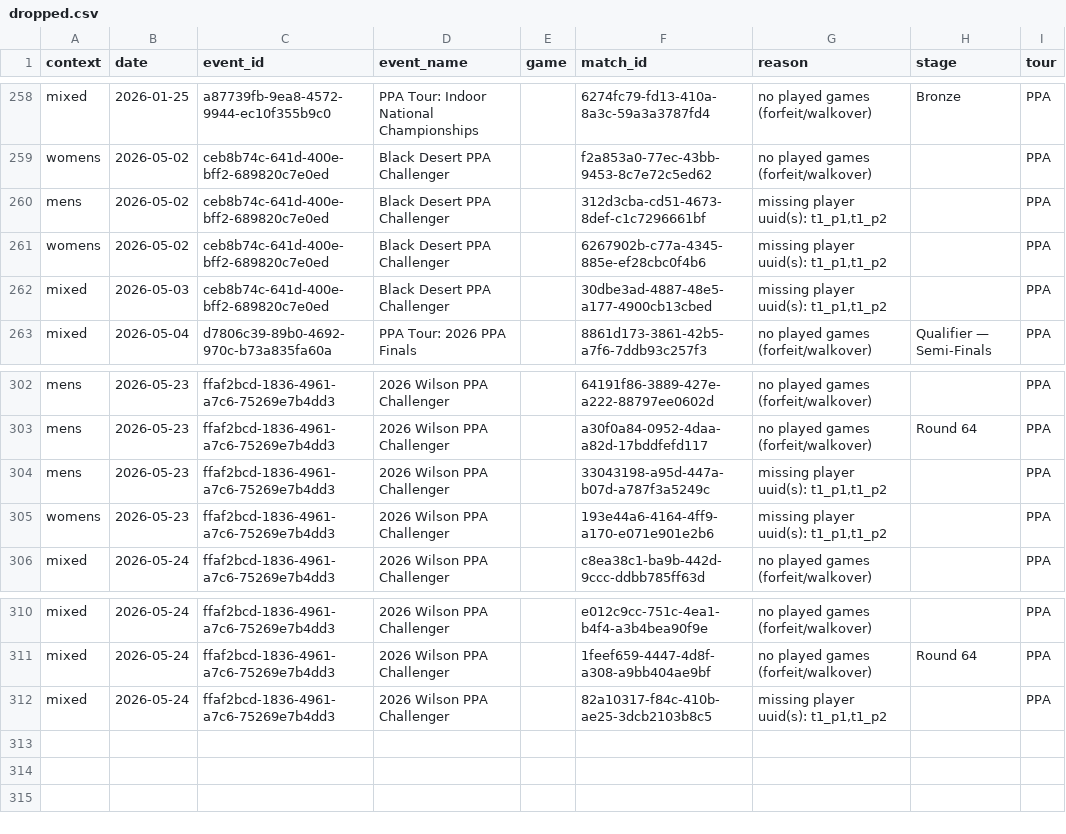
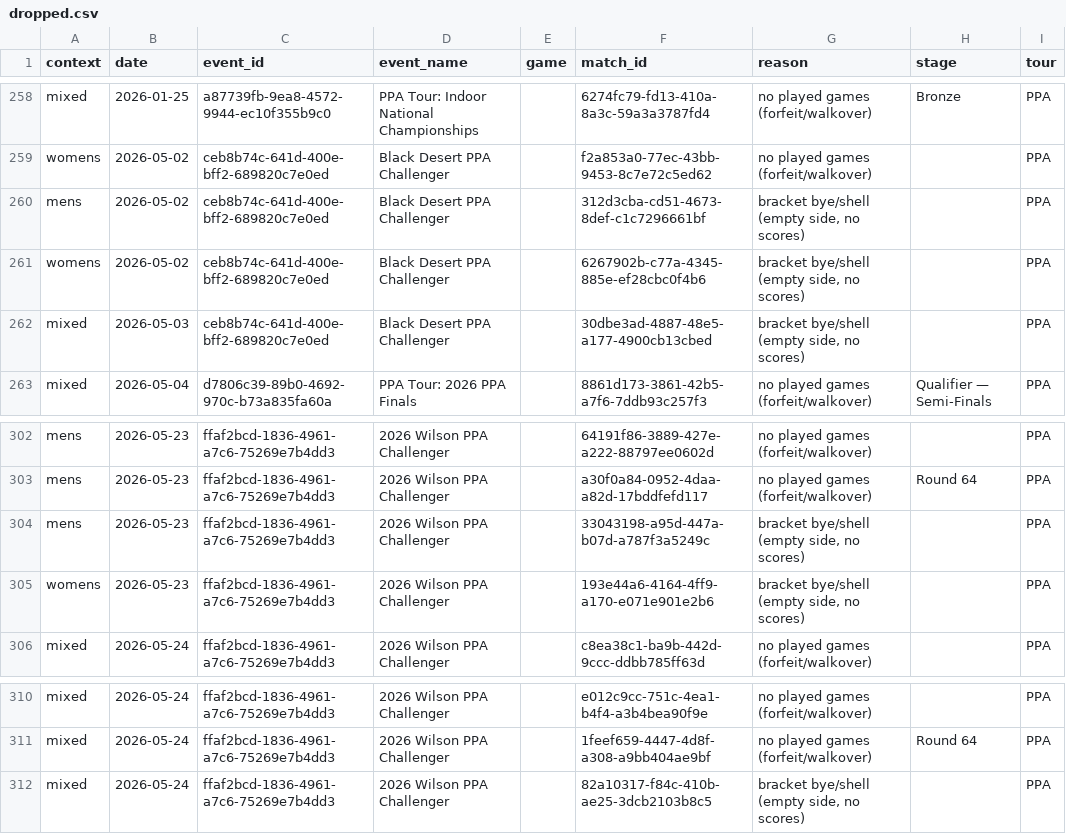
Before and after one commit to chad-murphy-data/pickleball, a CSV file: data/dropped.csv, drawn as a sheet; only a part is shown, gaps mark what is left out; the diff covers the shown part only.

```diff
--- a/data/dropped.csv
+++ b/data/dropped.csv
@@ -259,5 +259,5 @@ mixed,2026-01-25,a87739fb-9ea8-4572-9944-ec10f355b9c0,PPA Tour: Indoor National
 womens,2026-05-02,ceb8b74c-641d-400e-bff2-689820c7e0ed,Black Desert PPA Challenger,,f2a853a0-77ec-43bb-9453-8c7e72c5ed62,no played games (forfeit/walkover),,PPA
-mens,2026-05-02,ceb8b74c-641d-400e-bff2-689820c7e0ed,Black Desert PPA Challenger,,312d3cba-cd51-4673-8def-c1c7296661bf,"missing player uuid(s): t1_p1,t1_p2",,PPA
-womens,2026-05-02,ceb8b74c-641d-400e-bff2-689820c7e0ed,Black Desert PPA Challenger,,6267902b-c77a-4345-885e-ef28cbc0f4b6,"missing player uuid(s): t1_p1,t1_p2",,PPA
-mixed,2026-05-03,ceb8b74c-641d-400e-bff2-689820c7e0ed,Black Desert PPA Challenger,,30dbe3ad-4887-48e5-a177-4900cb13cbed,"missing player uuid(s): t1_p1,t1_p2",,PPA
+mens,2026-05-02,ceb8b74c-641d-400e-bff2-689820c7e0ed,Black Desert PPA Challenger,,312d3cba-cd51-4673-8def-c1c7296661bf,"bracket bye/shell (empty side, no scores)",,PPA
+womens,2026-05-02,ceb8b74c-641d-400e-bff2-689820c7e0ed,Black Desert PPA Challenger,,6267902b-c77a-4345-885e-ef28cbc0f4b6,"bracket bye/shell (empty side, no scores)",,PPA
+mixed,2026-05-03,ceb8b74c-641d-400e-bff2-689820c7e0ed,Black Desert PPA Challenger,,30dbe3ad-4887-48e5-a177-4900cb13cbed,"bracket bye/shell (empty side, no scores)",,PPA
 mixed,2026-05-04,d7806c39-89b0-4692-970c-b73a835fa60a,PPA Tour: 2026 PPA Finals,,8861d173-3861-42b5-a7f6-7ddb93c257f3,no played games (forfeit/walkover),Qualifier — Semi-Finals,PPA
@@ -303,4 +303,4 @@ mens,2026-05-23,ffaf2bcd-1836-4961-a7c6-75269e7b4dd3,2026 Wilson PPA Challenger,
 mens,2026-05-23,ffaf2bcd-1836-4961-a7c6-75269e7b4dd3,2026 Wilson PPA Challenger,,a30f0a84-0952-4daa-a82d-17bddfefd117,no played games (forfeit/walkover),Round 64,PPA
-mens,2026-05-23,ffaf2bcd-1836-4961-a7c6-75269e7b4dd3,2026 Wilson PPA Challenger,,33043198-a95d-447a-b07d-a787f3a5249c,"missing player uuid(s): t1_p1,t1_p2",,PPA
-womens,2026-05-23,ffaf2bcd-1836-4961-a7c6-75269e7b4dd3,2026 Wilson PPA Challenger,,193e44a6-4164-4ff9-a170-e071e901e2b6,"missing player uuid(s): t1_p1,t1_p2",,PPA
+mens,2026-05-23,ffaf2bcd-1836-4961-a7c6-75269e7b4dd3,2026 Wilson PPA Challenger,,33043198-a95d-447a-b07d-a787f3a5249c,"bracket bye/shell (empty side, no scores)",,PPA
+womens,2026-05-23,ffaf2bcd-1836-4961-a7c6-75269e7b4dd3,2026 Wilson PPA Challenger,,193e44a6-4164-4ff9-a170-e071e901e2b6,"bracket bye/shell (empty side, no scores)",,PPA
 mixed,2026-05-24,ffaf2bcd-1836-4961-a7c6-75269e7b4dd3,2026 Wilson PPA Challenger,,c8ea38c1-ba9b-442d-9ccc-ddbb785ff63d,no played games (forfeit/walkover),,PPA
@@ -311,2 +311,2 @@ mixed,2026-05-24,ffaf2bcd-1836-4961-a7c6-75269e7b4dd3,2026 Wilson PPA Challenger
 mixed,2026-05-24,ffaf2bcd-1836-4961-a7c6-75269e7b4dd3,2026 Wilson PPA Challenger,,1feef659-4447-4d8f-a308-a9bb404ae9bf,no played games (forfeit/walkover),Round 64,PPA
-mixed,2026-05-24,ffaf2bcd-1836-4961-a7c6-75269e7b4dd3,2026 Wilson PPA Challenger,,82a10317-f84c-410b-ae25-3dcb2103b8c5,"missing player uuid(s): t1_p1,t1_p2",,PPA
+mixed,2026-05-24,ffaf2bcd-1836-4961-a7c6-75269e7b4dd3,2026 Wilson PPA Challenger,,82a10317-f84c-410b-ae25-3dcb2103b8c5,"bracket bye/shell (empty side, no scores)",,PPA
```
Also changed, not shown: 12 edited cells elsewhere in this file, 6 other files.
